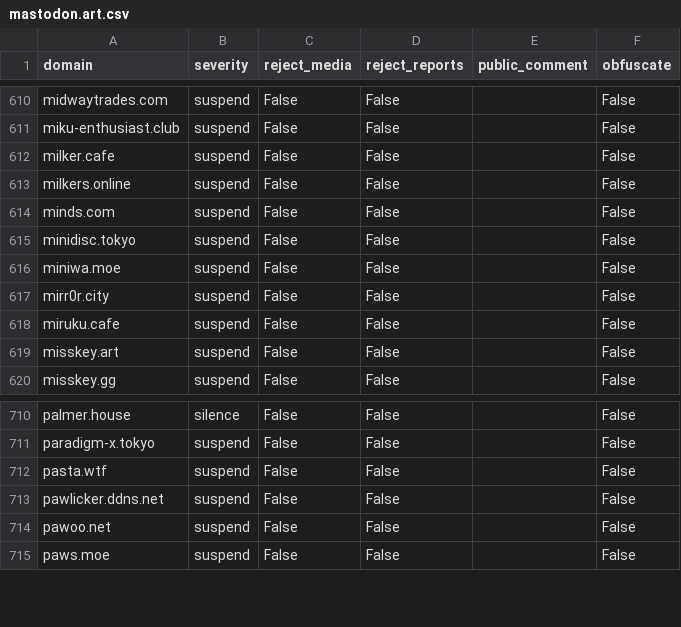
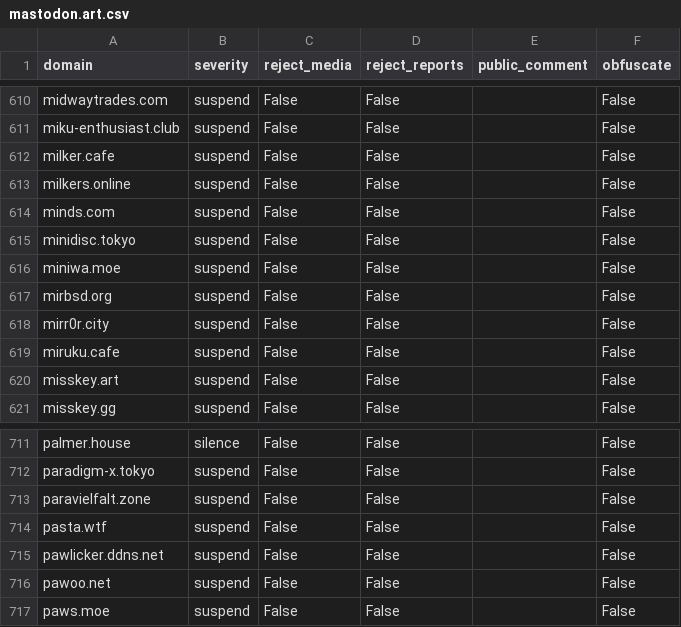
Before and after one commit to sgrigson/oliphant, a CSV file: blocklists/mastodon.art.csv, drawn as a sheet; only a part is shown, gaps mark what is left out.

```diff
--- a/blocklists/mastodon.art.csv
+++ b/blocklists/mastodon.art.csv
@@ -616,2 +616,3 @@ minidisc.tokyo,suspend,False,False,,False
 miniwa.moe,suspend,False,False,,False
+mirbsd.org,suspend,False,False,,False
 mirr0r.city,suspend,False,False,,False
@@ -711,2 +712,3 @@ palmer.house,silence,False,False,,False
 paradigm-x.tokyo,suspend,False,False,,False
+paravielfalt.zone,suspend,False,False,,False
 pasta.wtf,suspend,False,False,,False
```
Also changed, not shown: blocklists/mastodon/mastodon.art.csv, blocklists/other/domain_audit_file.csv.
